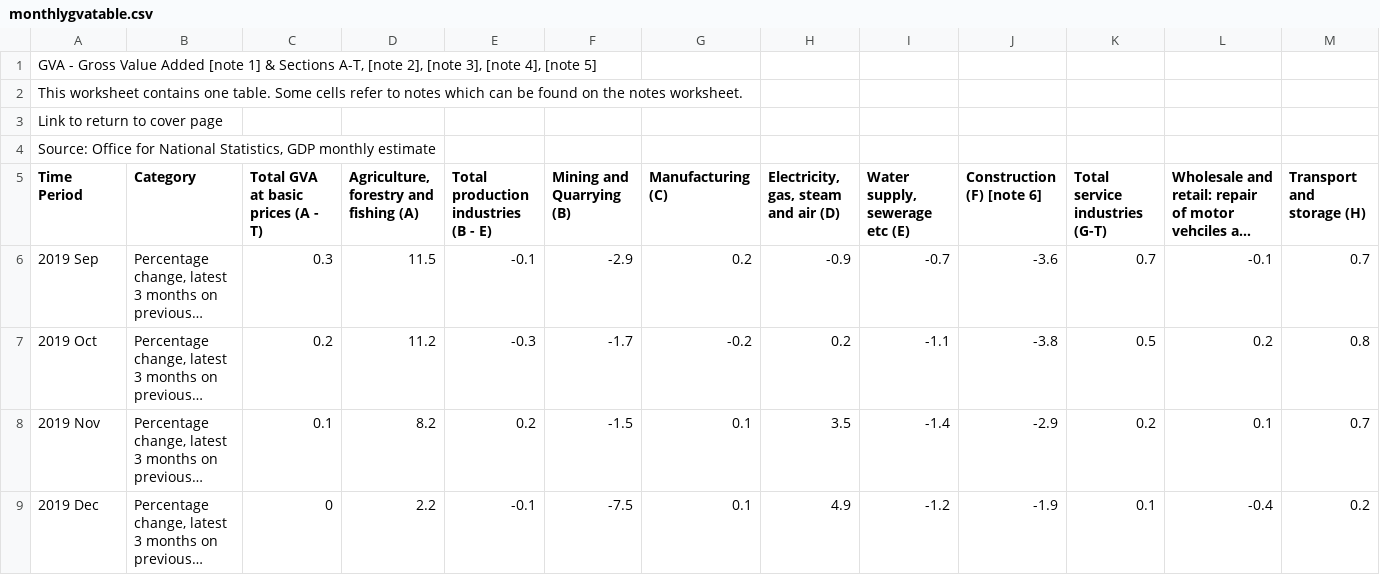
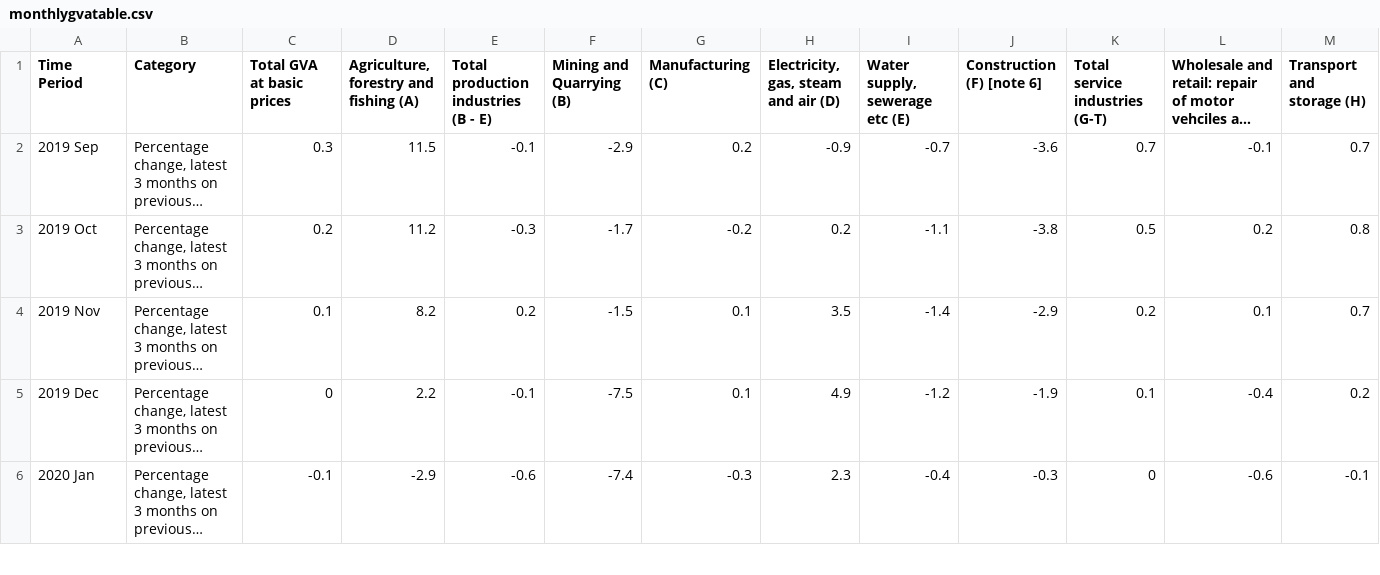
Before and after one commit to harryhoolahan/harryhoolahan.github.io, a CSV file: week8/monthlygvatable.csv, drawn as a sheet; only a part is shown; the shorter side is filled out with more unchanged rows; long unchanged cells end in …; removed rows and columns are numbered as before the commit, all else as after; rows hold the shown columns only; the diff names each change by its address in the sheet, - before the commit and + after, or states it on an @@ line.

Commit message:
Add files via upload

```diff
--- a/week8/monthlygvatable.csv
+++ b/week8/monthlygvatable.csv
-row 1: GVA - Gross Value Added [note 1] & Sections A-T, [note 2], [note 3], [note 4], [note 5]
-row 2: This worksheet contains one table. Some cells refer to notes which can be found on the notes worksheet.
-row 3: Link to return to cover page
-row 4: Source: Office for National Statistics, GDP monthly estimate
-C1: Total GVA at basic prices (A - T)
+C1: Total GVA at basic prices
```
